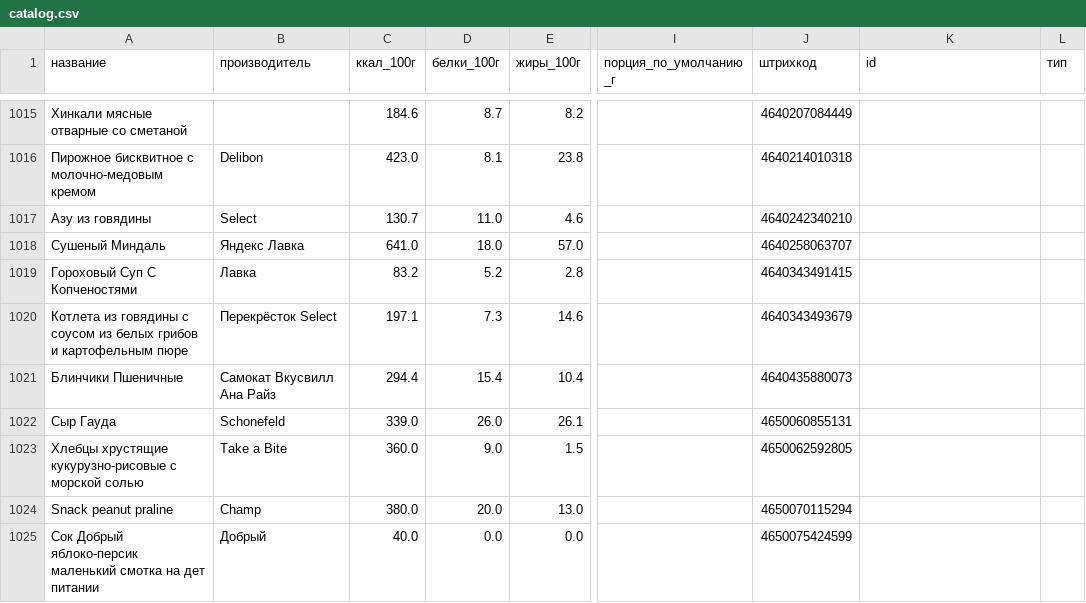
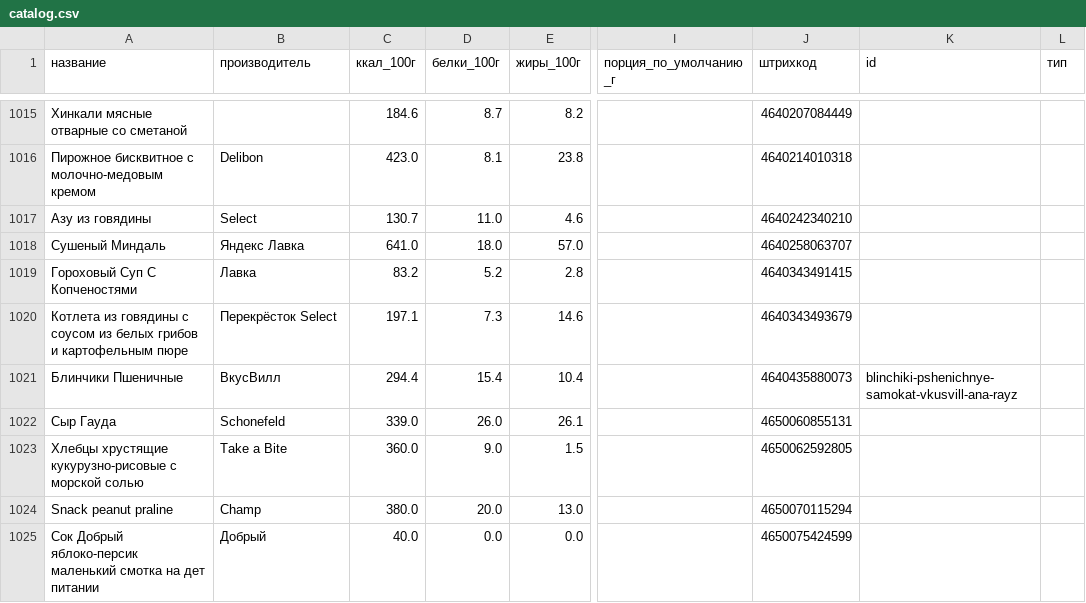
Before and after one commit to vmsafonov/calories-counter, a CSV file: catalog/catalog.csv, drawn as a sheet; only a part is shown, gaps mark what is left out; the diff covers the shown part only; the diff names each change by its address in the sheet, - before the commit and + after, or states it on an @@ line.

```diff
--- a/catalog/catalog.csv
+++ b/catalog/catalog.csv
-B1021 (производитель): Самокат Вкусвилл Ана Райз
+B1021 (производитель): ВкусВилл
-K1021 (id): (empty)
+K1021 (id): blinchiki-pshenichnye-samokat-vkusvill-ana-rayz
```
Also changed, not shown: 83 edited cells elsewhere in this file, 8 other files.
